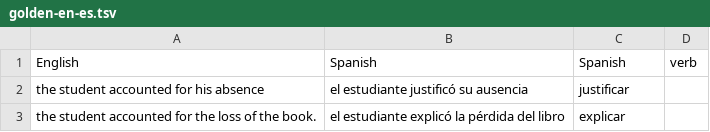
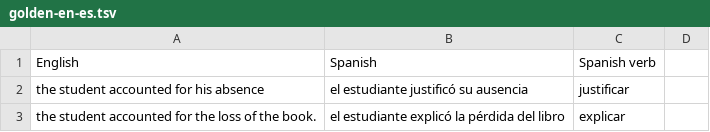
Before and after one commit to gamallo/compMT, a TSV file: compmtAPI/lib/resources/golden-en-es.tsv, drawn as a sheet; only a part is shown.

Commit message:
golden.tsv

```diff
--- a/compmtAPI/lib/resources/golden-en-es.tsv
+++ b/compmtAPI/lib/resources/golden-en-es.tsv
@@ -1,2 +1,2 @@
-English	Spanish	Spanish	verb
+English	Spanish	Spanish verb
 the student accounted for his absence	el estudiante justificó su ausencia	justificar
```
